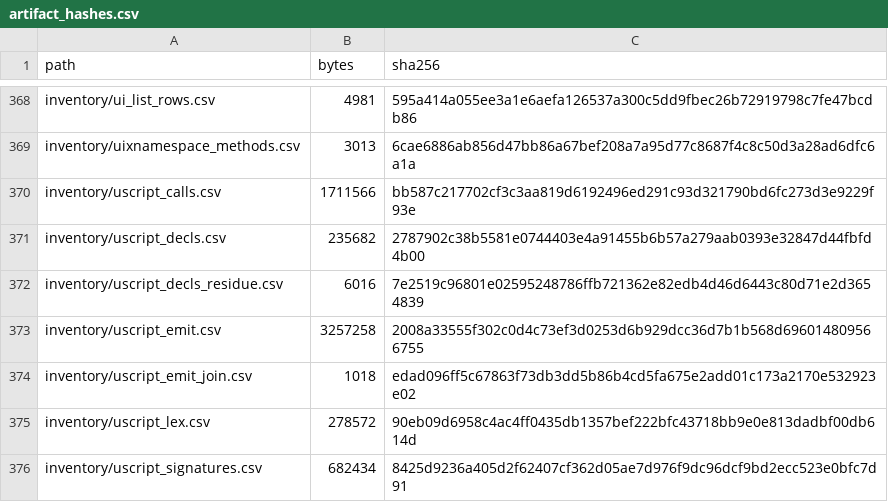
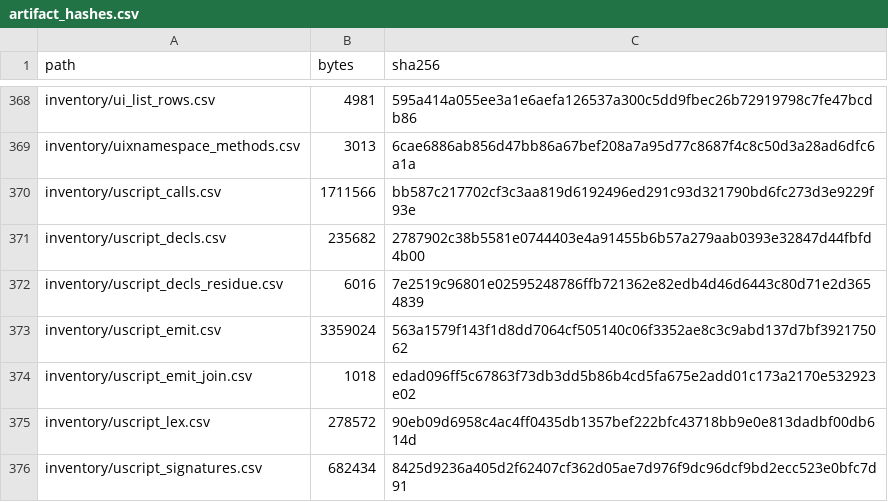
Before and after one commit to jkoehler11/stargate-alliance-decomp, a CSV file: inventory/artifact_hashes.csv, drawn as a sheet; only a part is shown, gaps mark what is left out.

```diff
--- a/inventory/artifact_hashes.csv
+++ b/inventory/artifact_hashes.csv
@@ -372,3 +372,3 @@ inventory/uscript_decls.csv,235682,2787902c38b5581e0744403e4a91455b6b57a279aab03
 inventory/uscript_decls_residue.csv,6016,7e2519c96801e02595248786ffb721362e82edb4d46d6443c80d71e2d3654839
-inventory/uscript_emit.csv,3257258,2008a33555f302c0d4c73ef3d0253d6b929dcc36d7b1b568d696014809566755
+inventory/uscript_emit.csv,3359024,563a1579f143f1d8dd7064cf505140c06f3352ae8c3c9abd137d7bf392175062
 inventory/uscript_emit_join.csv,1018,edad096ff5c67863f73db3dd5b86b4cd5fa675e2add01c173a2170e532923e02
```
Also changed, not shown: 3 other files.
